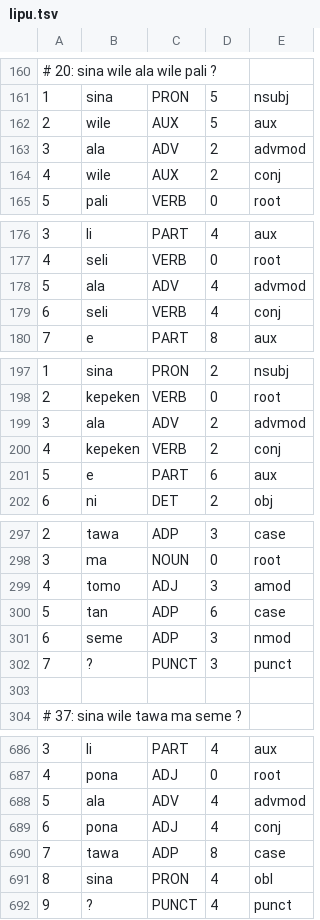
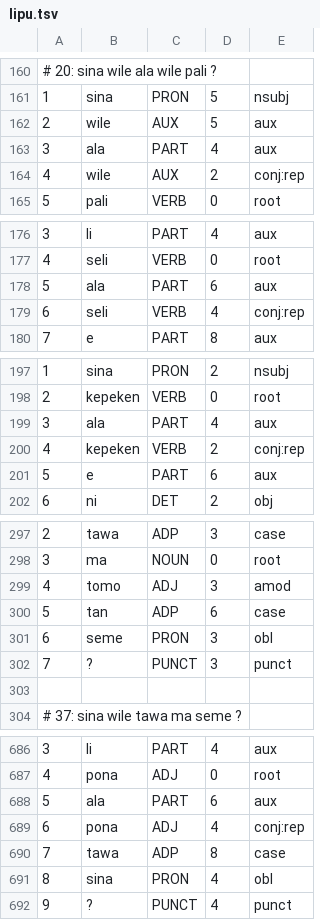
Before and after one commit to nymwa/tokipona-corpus-collection, a TSV file: 100tokipona/lipu.tsv, drawn as a sheet; only a part is shown, gaps mark what is left out; the diff covers the shown part only.

```diff
--- a/100tokipona/lipu.tsv
+++ b/100tokipona/lipu.tsv
@@ -162,4 +162,4 @@
 2	wile	AUX	5	aux
-3	ala	ADV	2	advmod
-4	wile	AUX	2	conj
+3	ala	PART	4	aux
+4	wile	AUX	2	conj:rep
 5	pali	VERB	0	root
@@ -177,4 +177,4 @@
 4	seli	VERB	0	root
-5	ala	ADV	4	advmod
-6	seli	VERB	4	conj
+5	ala	PART	6	aux
+6	seli	VERB	4	conj:rep
 7	e	PART	8	aux
@@ -198,4 +198,4 @@
 2	kepeken	VERB	0	root
-3	ala	ADV	2	advmod
-4	kepeken	VERB	2	conj
+3	ala	PART	4	aux
+4	kepeken	VERB	2	conj:rep
 5	e	PART	6	aux
@@ -300,3 +300,3 @@
 5	tan	ADP	6	case
-6	seme	ADP	3	nmod
+6	seme	PRON	3	obl
 7	?	PUNCT	3	punct
@@ -687,4 +687,4 @@
 4	pona	ADJ	0	root
-5	ala	ADV	4	advmod
-6	pona	ADJ	4	conj
+5	ala	PART	6	aux
+6	pona	ADJ	4	conj:rep
 7	tawa	ADP	8	case
```
Also changed, not shown: 9 edited cells elsewhere in this file, 1 other file.
